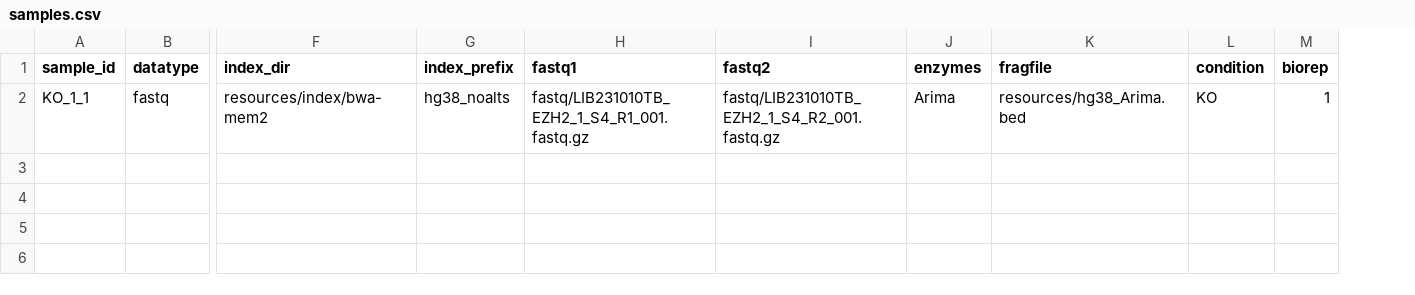
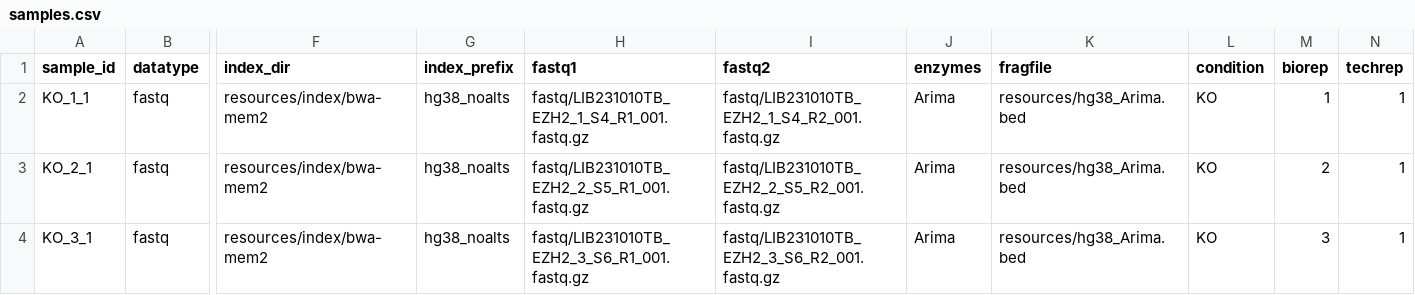
Before and after one commit to bskubi/hich, a CSV file: samples.csv, drawn as a sheet; only a part is shown, gaps mark what is left out; rows hold the shown columns only; the diff names each change by its address in the sheet, - before the commit and + after, or states it on an @@ line.

```diff
--- a/samples.csv
+++ b/samples.csv
+column N (techrep), row 2: 1
+row 3: KO_2_1 | fastq | resources/index/bwa-mem2 | hg38_noalts | fastq/LIB231010TB_EZH2_2_S5_R1_001.fastq.gz | fastq/LIB231010TB_EZH2_2_S5_R2_001.fastq.gz | Arima | resources/hg38_Arima.bed | KO | 2 | 1
+row 4: KO_3_1 | fastq | resources/index/bwa-mem2 | hg38_noalts | fastq/LIB231010TB_EZH2_3_S6_R1_001.fastq.gz | fastq/LIB231010TB_EZH2_3_S6_R2_001.fastq.gz | Arima | resources/hg38_Arima.bed | KO | 3 | 1
```
Also changed, not shown: 14 other files.
